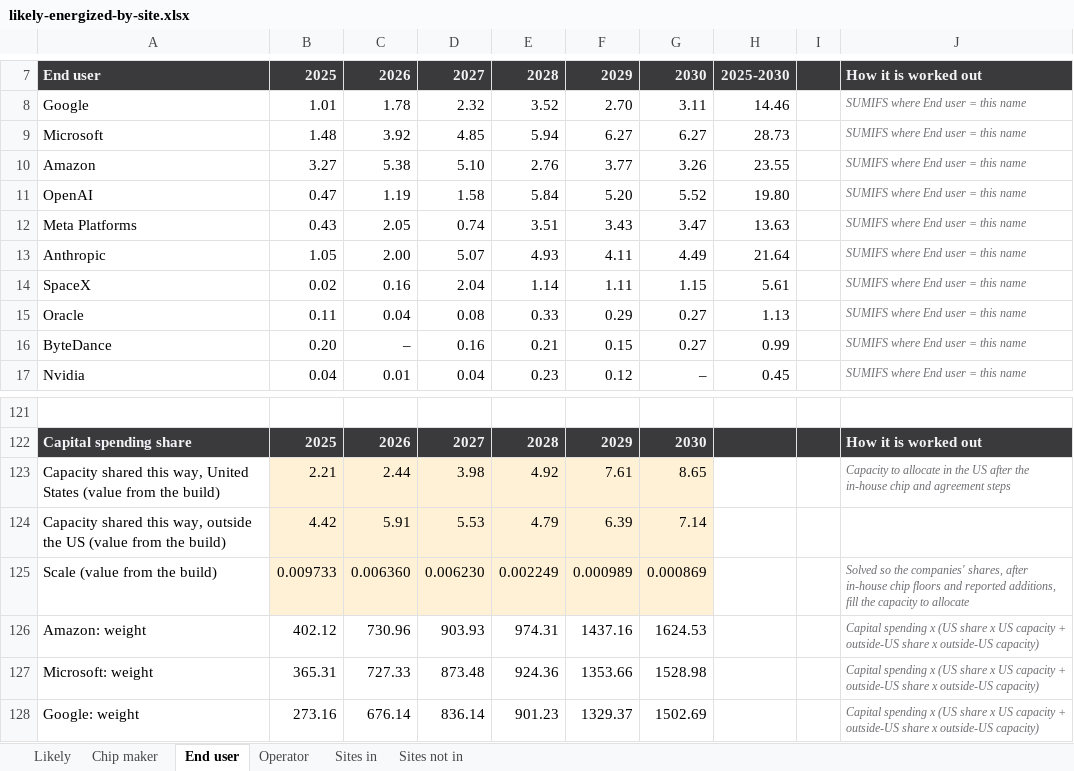
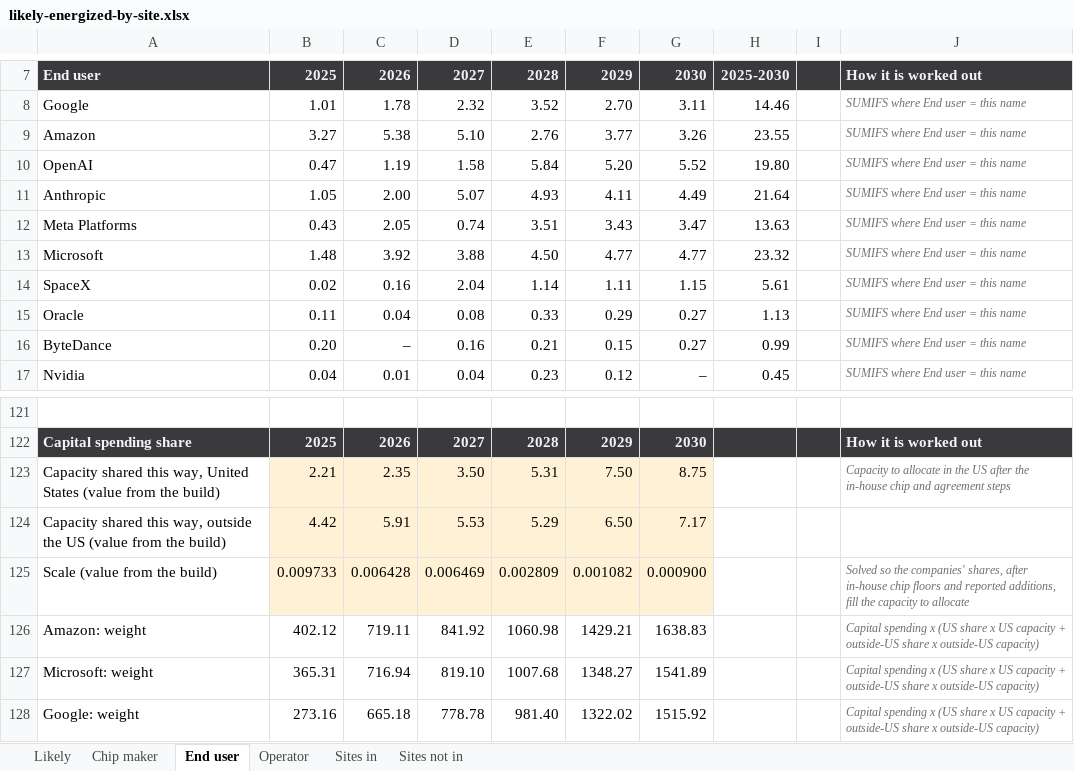
Before and after one commit to bernardhaswell/dcbuildsio, an Excel workbook: data/likely-energized-by-site.xlsx, sheet End user, drawn as a sheet; only a part is shown, gaps mark what is left out; values as stored, in another font and other column widths than the file's, no borders; removed rows and columns are numbered as before the commit, all else as after; the diff covers the shown part only; the diff names each change by its address in the sheet, - before the commit and + after, or states it on an @@ line.

```diff
--- a/data/likely-energized-by-site.xlsx (sheet End user)
+++ b/data/likely-energized-by-site.xlsx (sheet End user)
-row 9: Microsoft | 1.48 | 3.92 | 4.85 | 5.94 | 6.27 | 6.27 | 28.73 |  | SUMIFS where End user = this name
@@ row 13 moved to row 11: Anthropic @@
+row 13: Microsoft | 1.48 | 3.92 | 3.88 | 4.50 | 4.77 | 4.77 | 23.32 |  | SUMIFS where End user = this name
-C123: 2.44
+C123: 2.35
-D123: 3.98
+D123: 3.50
-E123: 4.92
+E123: 5.31
-F123: 7.61
+F123: 7.50
-G123: 8.65
+G123: 8.75
-E124: 4.79
+E124: 5.29
-F124: 6.39
+F124: 6.50
-G124: 7.14
+G124: 7.17
-C125: 0.006360
+C125: 0.006428
-D125: 0.006230
+D125: 0.006469
-E125: 0.002249
+E125: 0.002809
-F125: 0.000989
+F125: 0.001082
-G125: 0.000869
+G125: 0.000900
-C126: 730.96
+C126: 719.11
-D126: 903.93
+D126: 841.92
-E126: 974.31
+E126: 1060.98
-F126: 1437.16
+F126: 1429.21
-G126: 1624.53
+G126: 1638.83
-C127: 727.33
+C127: 716.94
-D127: 873.48
+D127: 819.10
-E127: 924.36
+E127: 1007.68
-F127: 1353.66
+F127: 1348.27
-G127: 1528.98
+G127: 1541.89
-C128: 676.14
+C128: 665.18
-D128: 836.14
+D128: 778.78
-E128: 901.23
+E128: 981.40
-F128: 1329.37
+F128: 1322.02
-G128: 1502.69
+G128: 1515.92
```
Also changed, not shown: 7 added rows, 7 removed rows, 1 moved row and 142 edited cells elsewhere in this sheet, sheet Sites in, sheet Operator, sheet Likely, sheet Chip maker, formulas that keep their value, data/accelerator-shipments.xlsx, 2 other files.
